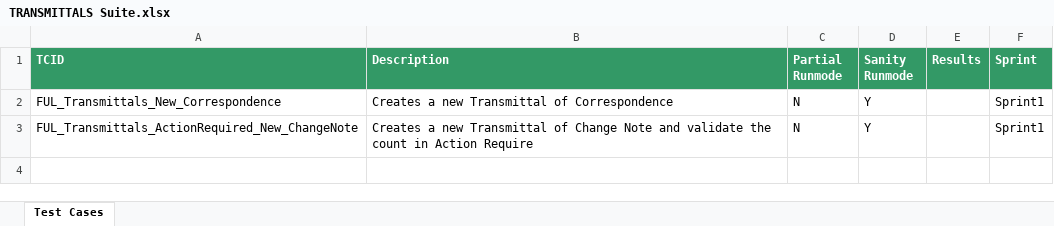
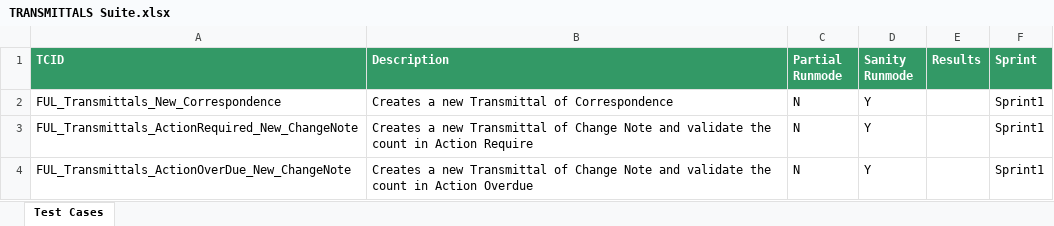
Before and after one commit to Shaikin/Fulcrum_PreProd, an Excel workbook: Fulcrum_PreProd_Trunk/src/com/proj/suite/TRANSMITTALS Suite.xlsx, sheet Test Cases, drawn as a sheet; values as stored, in another font and other column widths than the file's, no borders; the diff names each change by its address in the sheet, - before the commit and + after, or states it on an @@ line.

Commit message:
FUL_Transmittals_ActionOverDue_New_ChangeNote marked for execution

```diff
--- a/Fulcrum_PreProd_Trunk/src/com/proj/suite/TRANSMITTALS Suite.xlsx (sheet Test Cases)
+++ b/Fulcrum_PreProd_Trunk/src/com/proj/suite/TRANSMITTALS Suite.xlsx (sheet Test Cases)
+row 4: FUL_Transmittals_ActionOverDue_New_ChangeNote | Creates a new Transmittal of Change Note and validate the count in Action Overdue | N | Y |  | Sprint1
```
